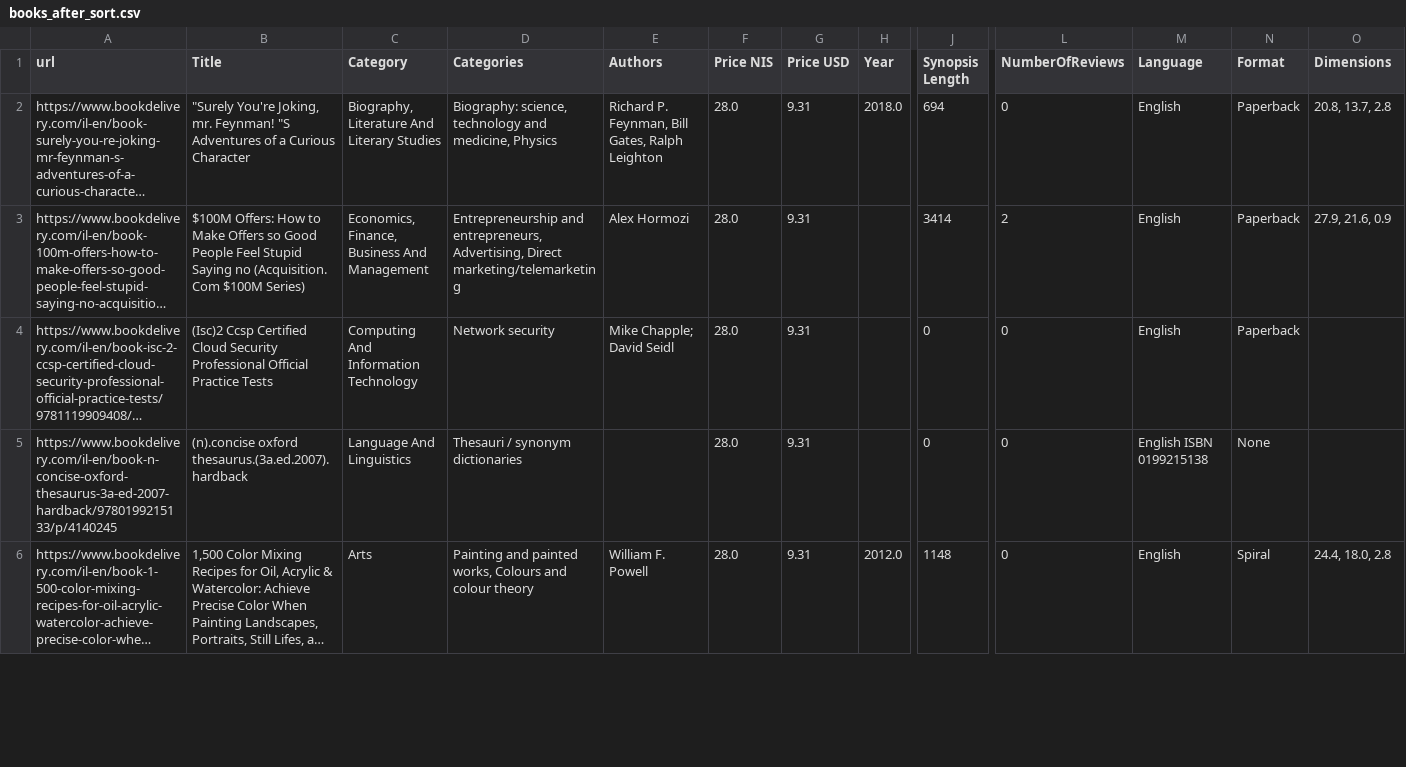
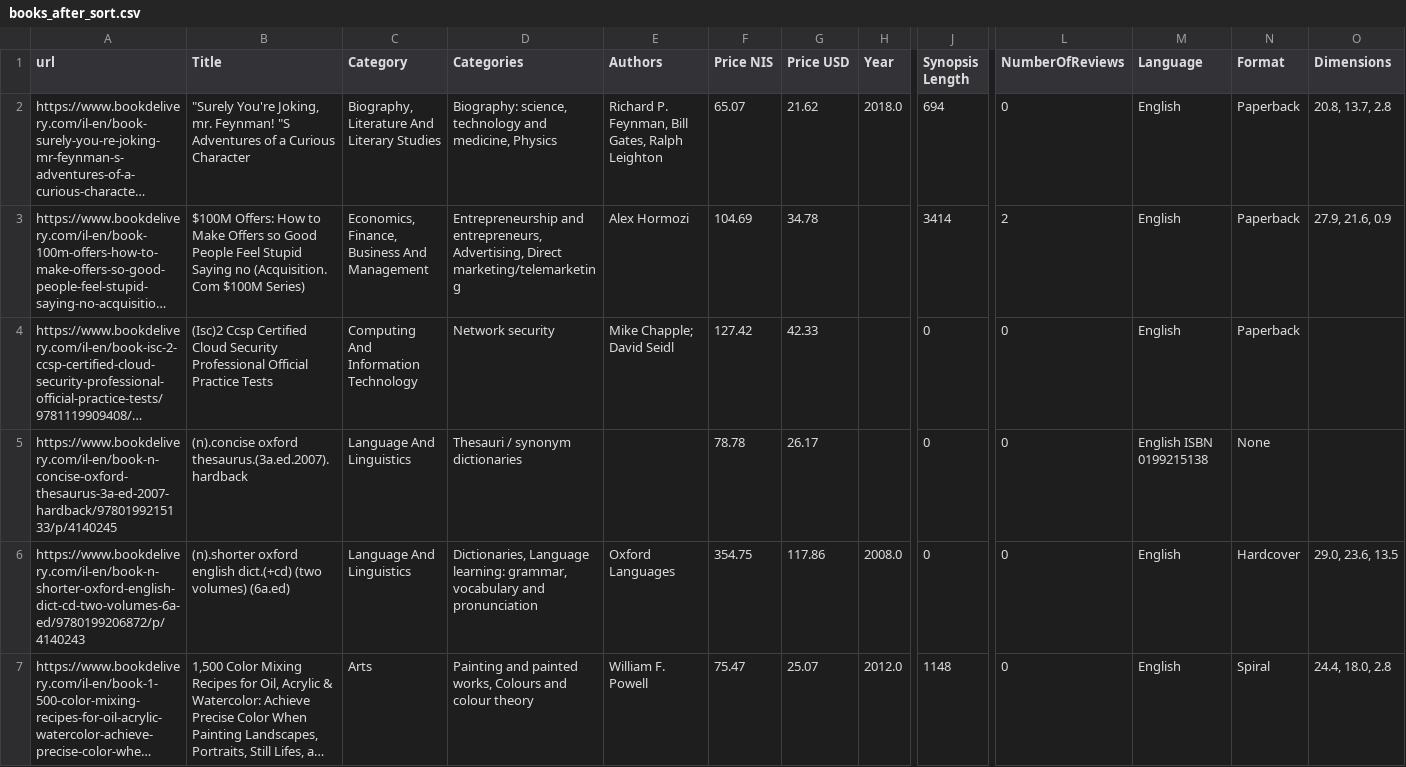
Before and after one commit to peleglampl/ex1_datascience, a CSV file: output/books_after_sort.csv, drawn as a sheet; only a part is shown, gaps mark what is left out; long unchanged cells end in …; addresses are those after the commit; rows hold the shown columns only; the diff covers the shown part only; the diff names each change by its address in the sheet, - before the commit and + after, or states it on an @@ line.

```diff
--- a/output/books_after_sort.csv
+++ b/output/books_after_sort.csv
-F2 (Price NIS): 28.0
+F2 (Price NIS): 65.07
-G2 (Price USD): 9.31
+G2 (Price USD): 21.62
-F3 (Price NIS): 28.0
+F3 (Price NIS): 104.69
-G3 (Price USD): 9.31
+G3 (Price USD): 34.78
-F4 (Price NIS): 28.0
+F4 (Price NIS): 127.42
-G4 (Price USD): 9.31
+G4 (Price USD): 42.33
-F5 (Price NIS): 28.0
+F5 (Price NIS): 78.78
-G5 (Price USD): 9.31
+G5 (Price USD): 26.17
+row 6: https://www.bookdelivery.com/il-en/book-n-shorter-oxford-english-dict-cd-two-volumes-6a-ed/9780199206872/p/4140243 | (n).shorter oxford english dict.(+cd) (two volumes) (6a.ed) | Language And Linguistics | Dictionaries, Language learning: grammar, vocabulary and pronunciation | Oxford Languages | 354.75 | 117.86 | 2008.0 | 0 | 0 | English | Hardcover | 29.0, 23.6, 13.5
-F7 (Price NIS): 28.0
+F7 (Price NIS): 75.47
-G7 (Price USD): 9.31
+G7 (Price USD): 25.07
```
Also changed, not shown: 1 removed row and 8 edited cells elsewhere in this file, output/books_before_sort.csv, output/books_processed_preview.csv, 7 other files.
